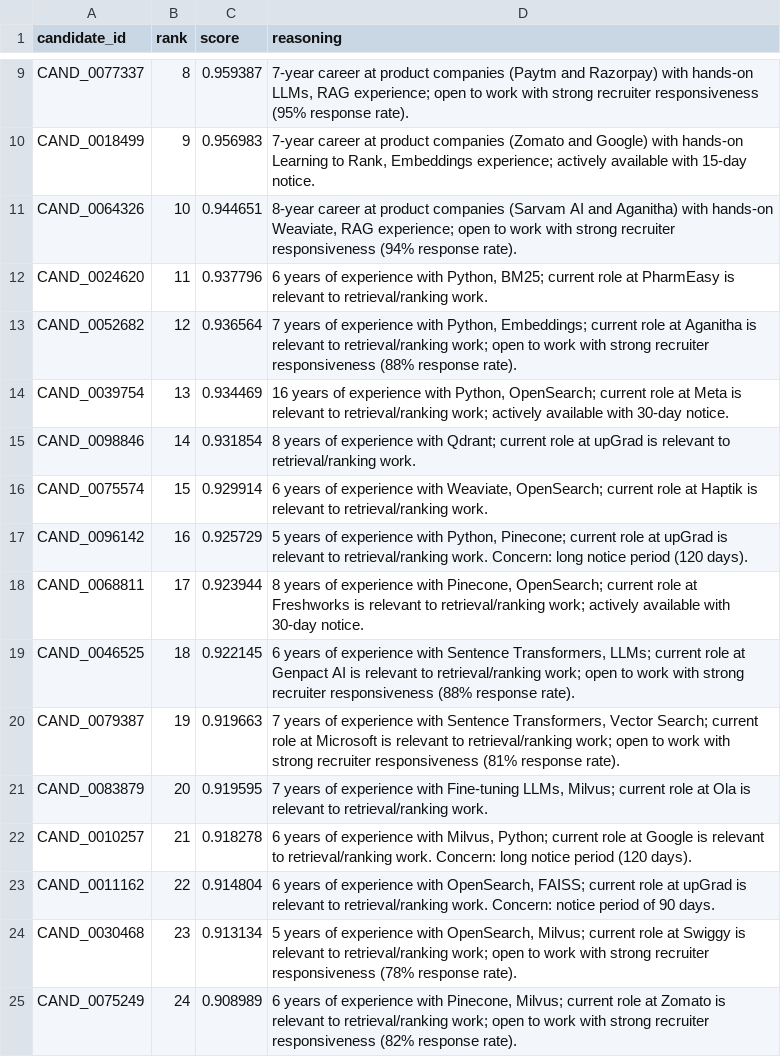
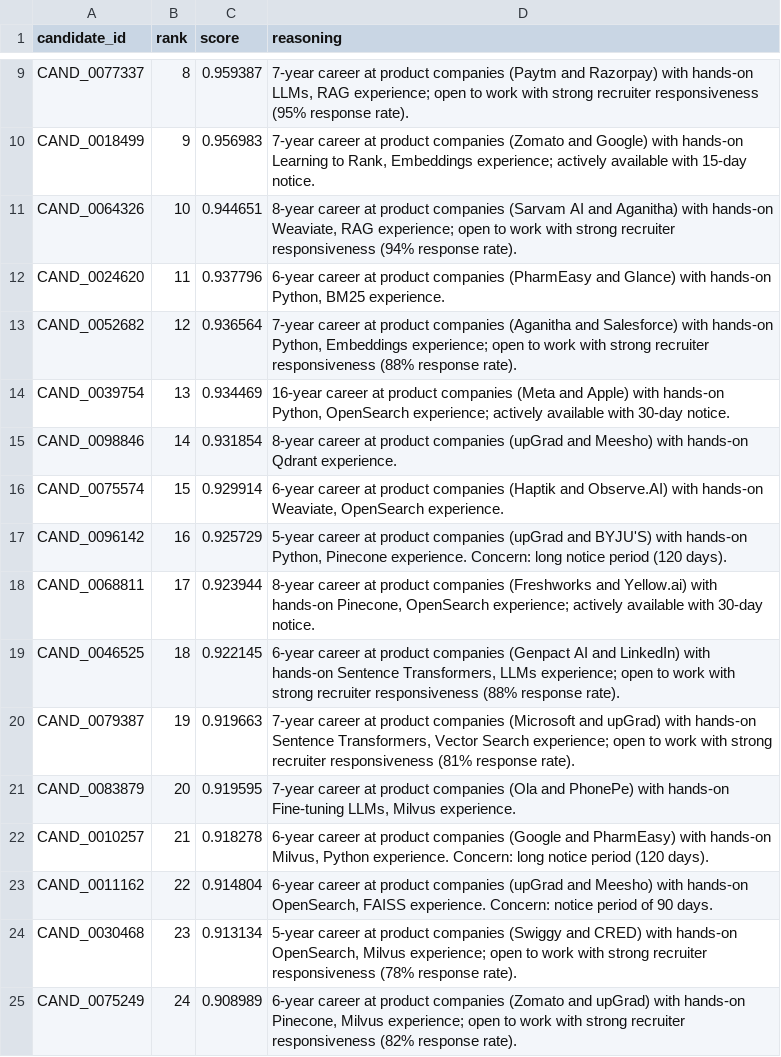
Before and after one commit to Nsg10/redrob-ranker, a CSV file: submission.csv, drawn as a sheet; only a part is shown, gaps mark what is left out; the diff covers the shown part only.

Commit message:
Improve reasoning for all ranks, tighten wrong-domain filter

```diff
--- a/submission.csv
+++ b/submission.csv
@@ -11,15 +11,15 @@ CAND_0018499,9,0.956983,"7-year career at product companies (Zomato and Google)
 CAND_0064326,10,0.944651,"8-year career at product companies (Sarvam AI and Aganitha) with hands-on Weaviate, RAG experience; open to work with strong recruiter responsiveness (94% response rate)."
-CAND_0024620,11,0.937796,"6 years of experience with Python, BM25; current role at PharmEasy is relevant to retrieval/ranking work."
-CAND_0052682,12,0.936564,"7 years of experience with Python, Embeddings; current role at Aganitha is relevant to retrieval/ranking work; open to work with strong recruiter responsiveness (88% response rate)."
-CAND_0039754,13,0.934469,"16 years of experience with Python, OpenSearch; current role at Meta is relevant to retrieval/ranking work; actively available with 30-day notice."
-CAND_0098846,14,0.931854,8 years of experience with Qdrant; current role at upGrad is relevant to retrieval/ranking work.
-CAND_0075574,15,0.929914,"6 years of experience with Weaviate, OpenSearch; current role at Haptik is relevant to retrieval/ranking work."
-CAND_0096142,16,0.925729,"5 years of experience with Python, Pinecone; current role at upGrad is relevant to retrieval/ranking work. Concern: long notice period (120 days)."
-CAND_0068811,17,0.923944,"8 years of experience with Pinecone, OpenSearch; current role at Freshworks is relevant to retrieval/ranking work; actively available with 30-day notice."
-CAND_0046525,18,0.922145,"6 years of experience with Sentence Transformers, LLMs; current role at Genpact AI is relevant to retrieval/ranking work; open to work with strong recruiter responsiveness (88% response rate)."
-CAND_0079387,19,0.919663,"7 years of experience with Sentence Transformers, Vector Search; current role at Microsoft is relevant to retrieval/ranking work; open to work with strong recruiter responsiveness (81% response rate)."
-CAND_0083879,20,0.919595,"7 years of experience with Fine-tuning LLMs, Milvus; current role at Ola is relevant to retrieval/ranking work."
-CAND_0010257,21,0.918278,"6 years of experience with Milvus, Python; current role at Google is relevant to retrieval/ranking work. Concern: long notice period (120 days)."
-CAND_0011162,22,0.914804,"6 years of experience with OpenSearch, FAISS; current role at upGrad is relevant to retrieval/ranking work. Concern: notice period of 90 days."
-CAND_0030468,23,0.913134,"5 years of experience with OpenSearch, Milvus; current role at Swiggy is relevant to retrieval/ranking work; open to work with strong recruiter responsiveness (78% response rate)."
-CAND_0075249,24,0.908989,"6 years of experience with Pinecone, Milvus; current role at Zomato is relevant to retrieval/ranking work; open to work with strong recruiter responsiveness (82% response rate)."
+CAND_0024620,11,0.937796,"6-year career at product companies (PharmEasy and Glance) with hands-on Python, BM25 experience."
+CAND_0052682,12,0.936564,"7-year career at product companies (Aganitha and Salesforce) with hands-on Python, Embeddings experience; open to work with strong recruiter responsiveness (88% response rate)."
+CAND_0039754,13,0.934469,"16-year career at product companies (Meta and Apple) with hands-on Python, OpenSearch experience; actively available with 30-day notice."
+CAND_0098846,14,0.931854,8-year career at product companies (upGrad and Meesho) with hands-on Qdrant experience.
+CAND_0075574,15,0.929914,"6-year career at product companies (Haptik and Observe.AI) with hands-on Weaviate, OpenSearch experience."
+CAND_0096142,16,0.925729,"5-year career at product companies (upGrad and BYJU'S) with hands-on Python, Pinecone experience. Concern: long notice period (120 days)."
+CAND_0068811,17,0.923944,"8-year career at product companies (Freshworks and Yellow.ai) with hands-on Pinecone, OpenSearch experience; actively available with 30-day notice."
+CAND_0046525,18,0.922145,"6-year career at product companies (Genpact AI and LinkedIn) with hands-on Sentence Transformers, LLMs experience; open to work with strong recruiter responsiveness (88% response rate)."
+CAND_0079387,19,0.919663,"7-year career at product companies (Microsoft and upGrad) with hands-on Sentence Transformers, Vector Search experience; open to work with strong recruiter responsiveness (81% response rate)."
+CAND_0083879,20,0.919595,"7-year career at product companies (Ola and PhonePe) with hands-on Fine-tuning LLMs, Milvus experience."
+CAND_0010257,21,0.918278,"6-year career at product companies (Google and PharmEasy) with hands-on Milvus, Python experience. Concern: long notice period (120 days)."
+CAND_0011162,22,0.914804,"6-year career at product companies (upGrad and Meesho) with hands-on OpenSearch, FAISS experience. Concern: notice period of 90 days."
+CAND_0030468,23,0.913134,"5-year career at product companies (Swiggy and CRED) with hands-on OpenSearch, Milvus experience; open to work with strong recruiter responsiveness (78% response rate)."
+CAND_0075249,24,0.908989,"6-year career at product companies (Zomato and upGrad) with hands-on Pinecone, Milvus experience; open to work with strong recruiter responsiveness (82% response rate)."
```
Also changed, not shown: 76 edited cells elsewhere in this file, 2 other files.
